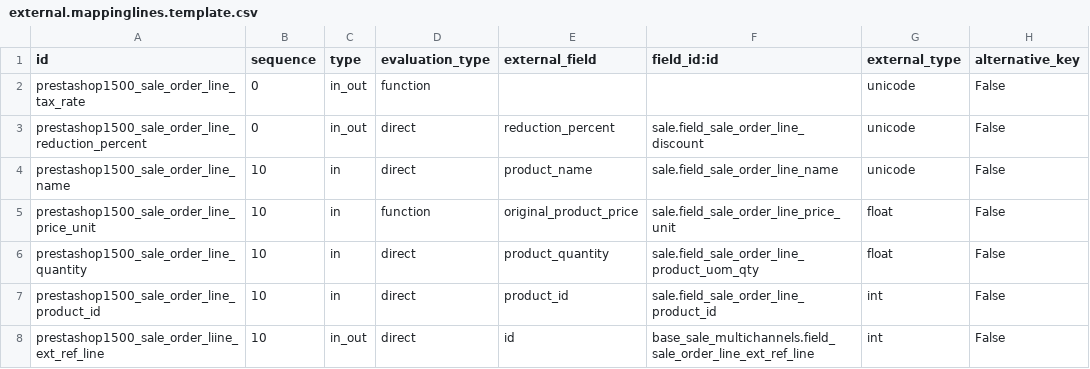
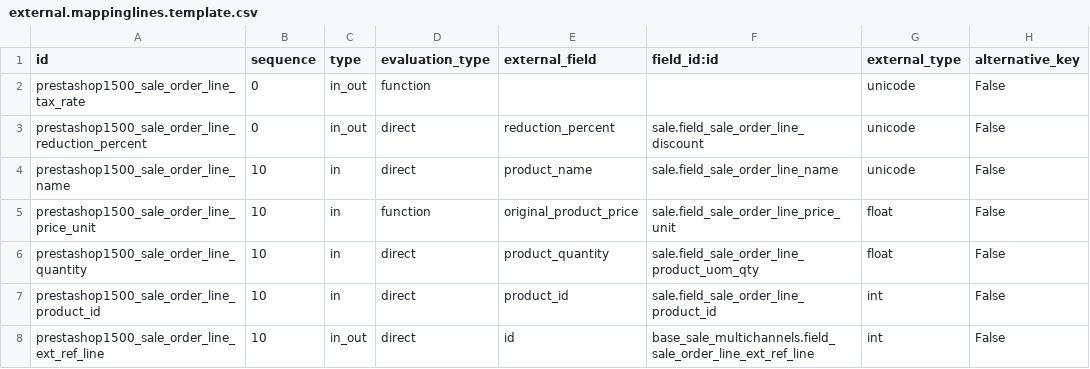
Before and after one commit to effectiveDev0818/prestashop_connector, a CSV file: prestashoperpconnect/settings/1.5.0.0/sale.order.line/external.mappinglines.template.csv, drawn as a sheet; only a part is shown; the diff names each change by its address in the sheet, - before the commit and + after, or states it on an @@ line.

```diff
--- a/prestashoperpconnect/settings/1.5.0.0/sale.order.line/external.mappinglines.template.csv
+++ b/prestashoperpconnect/settings/1.5.0.0/sale.order.line/external.mappinglines.template.csv
-A8 (id): prestashop1500_sale_order_liine_ext_ref_line
+A8 (id): prestashop1500_sale_order_line_ext_ref_line
```
Also changed, not shown: prestashoperpconnect/settings/1.5.0.0/product.product/external.mappinglines.template.csv.
